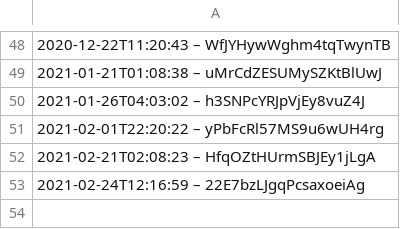
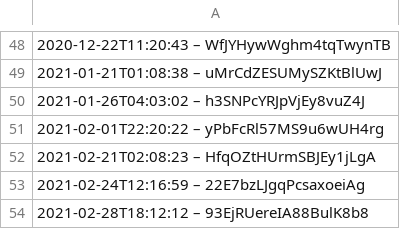
Before and after one commit to darkknight68/hyperliquid-trading-bot, a CSV file: data.csv, drawn as a sheet; only a part is shown, gaps mark what is left out.

```diff
--- a/data.csv
+++ b/data.csv
@@ -53 +53,2 @@
 2021-02-24T12:16:59 – 22E7bzLJgqPcsaxoeiAg
+2021-02-28T18:12:12 – 93EjRUereIA88BulK8b8
```
